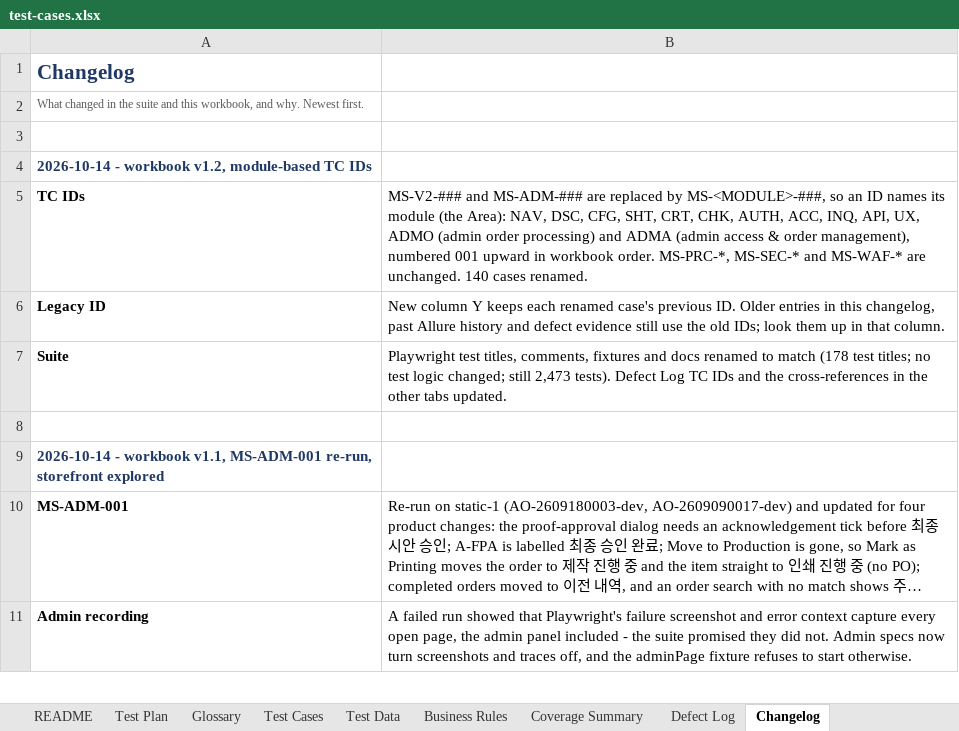
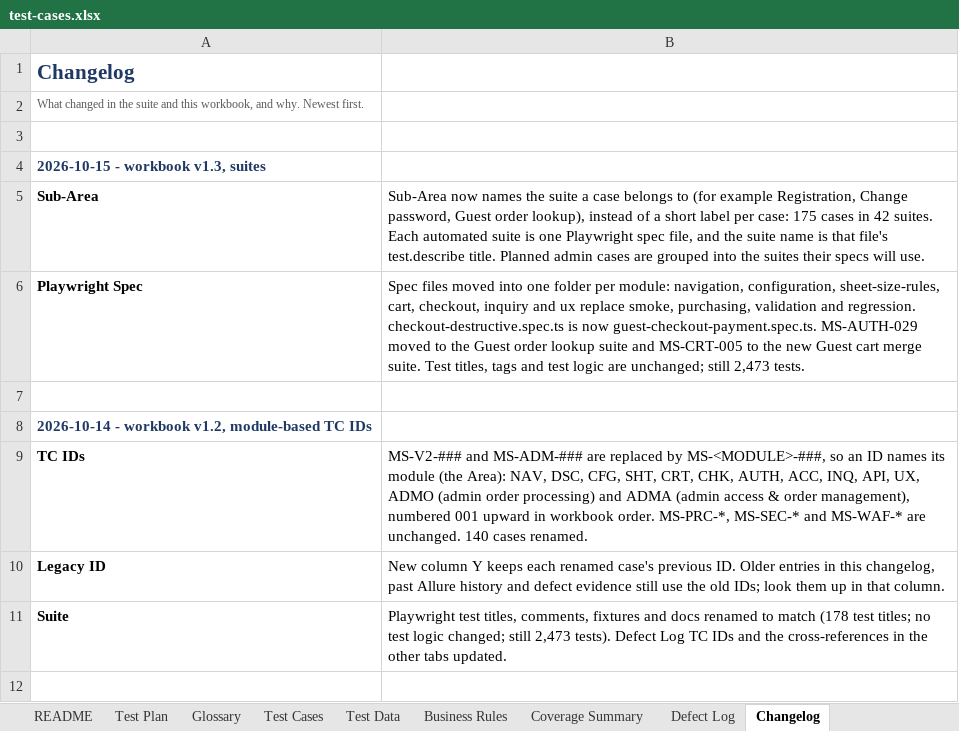
Before and after one commit to romemadeloo/musticker-e2e, an Excel workbook: docs/test-cases.xlsx, sheet Changelog, drawn as a sheet; only a part is shown; the shorter side is filled out with more unchanged rows; long unchanged cells end in …; values as stored, in another font and other column widths than the file's, no borders; the diff names each change by its address in the sheet, - before the commit and + after, or states it on an @@ line.

Commit message:
organize suite

```diff
--- a/docs/test-cases.xlsx (sheet Changelog)
+++ b/docs/test-cases.xlsx (sheet Changelog)
+row 4: 2026-10-15 - workbook v1.3, suites
+row 5: Sub-Area | Sub-Area now names the suite a case belongs to (for example Registration, Change password, Guest order lookup), instead of a short label per case: 175 cases in 42 suites. Each automated suite is one Playwright spec file, and the suite name is that file's test.describe title. Planned admin cases are grouped into the suites their specs will use.
+row 6: Playwright Spec | Spec files moved into one folder per module: navigation, configuration, sheet-size-rules, cart, checkout, inquiry and ux replace smoke, purchasing, validation and regression. checkout-destructive.spec.ts is now guest-checkout-payment.spec.ts. MS-AUTH-029 moved to the Guest order lookup suite and MS-CRT-005 to the new Guest cart merge suite. Test titles, tags and test logic are unchanged; still 2,473 tests.
+row 7: (empty)
```
Also changed, not shown: sheet Test Cases, sheet README, 38 other files.
